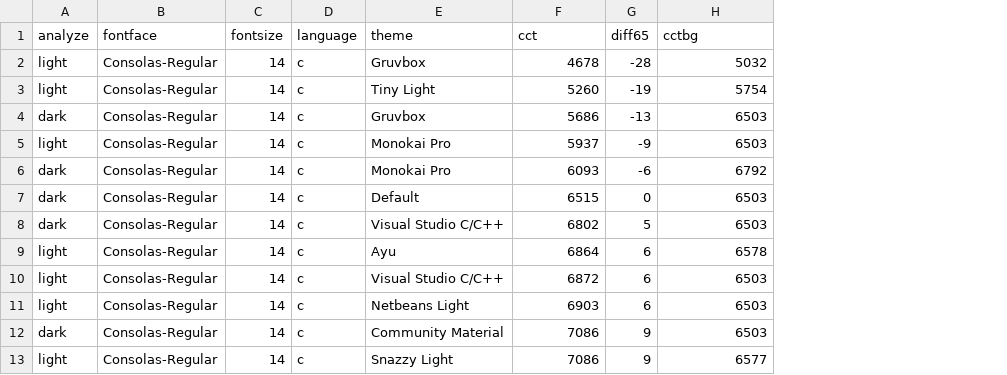
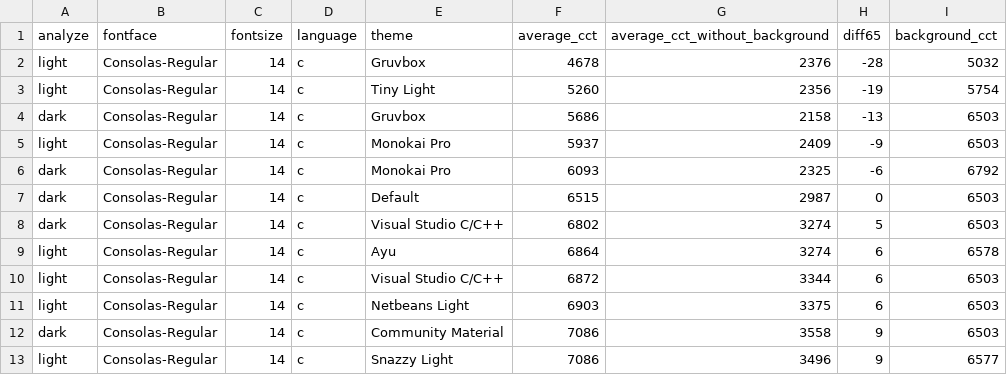
Before and after one commit to roktas/ccct, a CSV file: doc/data/themes-by-cct.csv, drawn as a sheet; only a part is shown; addresses are those after the commit; the diff names each change by its address in the sheet, - before the commit and + after, or states it on an @@ line.

```diff
--- a/doc/data/themes-by-cct.csv
+++ b/doc/data/themes-by-cct.csv
+column G (average_cct_without_background), rows 2-13: 2376 | 2356 | 2158 | 2409 | 2325 | 2987 | 3274 | 3274 | 3344 | 3375 | 3558 | 3496
-F1: cct
+F1: average_cct
-I1: cctbg
+I1: background_cct
```
Also changed, not shown: doc/data/themes-dark.csv, doc/data/themes-light.csv, 50 other files.
